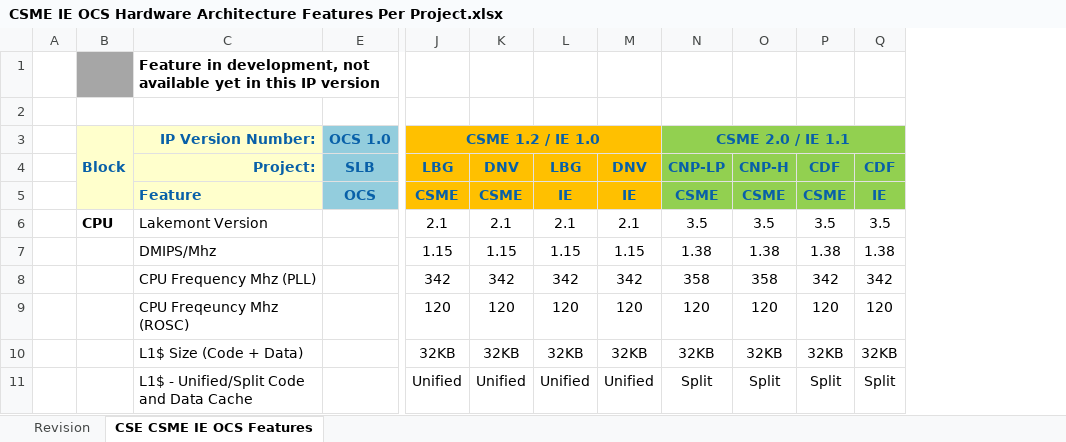
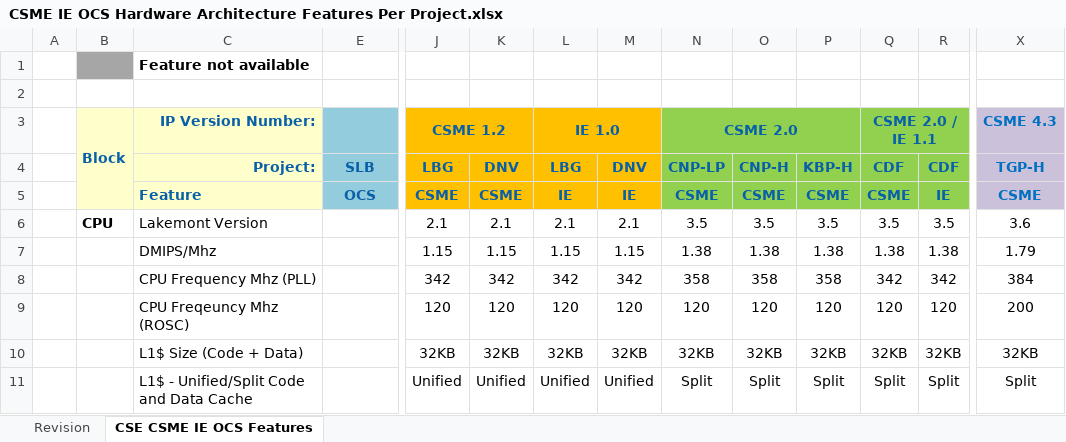
Before and after one commit to jason-ytsao/exp_submodule, an Excel workbook: ArchSpecs/Working/CSME IE OCS Hardware Architecture Features Per Project.xlsx, sheet CSE CSME IE OCS Features, drawn as a sheet; only a part is shown, gaps mark what is left out; values as stored, in another font and other column widths than the file's, no borders; removed rows and columns are numbered as before the commit, all else as after; the diff names each change by its address in the sheet, - before the commit and + after, or states it on an @@ line.

Commit message:
rev 23.  For TGP-H IP3
[git-p4: depot-paths = "//depot/projects/coe/CSME/": change = 752321]

```diff
--- a/ArchSpecs/Working/CSME IE OCS Hardware Architecture Features Per Project.xlsx (sheet CSE CSME IE OCS Features)
+++ b/ArchSpecs/Working/CSME IE OCS Hardware Architecture Features Per Project.xlsx (sheet CSE CSME IE OCS Features)
+column P, rows 4-11: KBP-H | CSME | 3.5 | 1.38 | 358 | 120 | 32KB | Split
+column X (CSME 4.3), rows 4-11: TGP-H | CSME | 3.6 | 1.79 | 384 | 200 | 32KB | Split
-C1 (IP Version Number:): Feature in development, not available yet in this IP version
+C1 (IP Version Number:): Feature not available
-E3: OCS 1.0
+E3: (empty)
-J3: CSME 1.2 / IE 1.0
+J3: CSME 1.2
-J3:M3 merged
+J3:K3 merged
-L3: (empty)
+L3: IE 1.0
+L3:M3 merged
-N3: CSME 2.0 / IE 1.1
+N3: CSME 2.0
-N3:Q3 merged
+N3:P3 merged
-Q3: (empty)
+Q3: CSME 2.0 / IE 1.1
+Q3:R3 merged
```
Also changed, not shown: sheet Revision, hidden cells.
